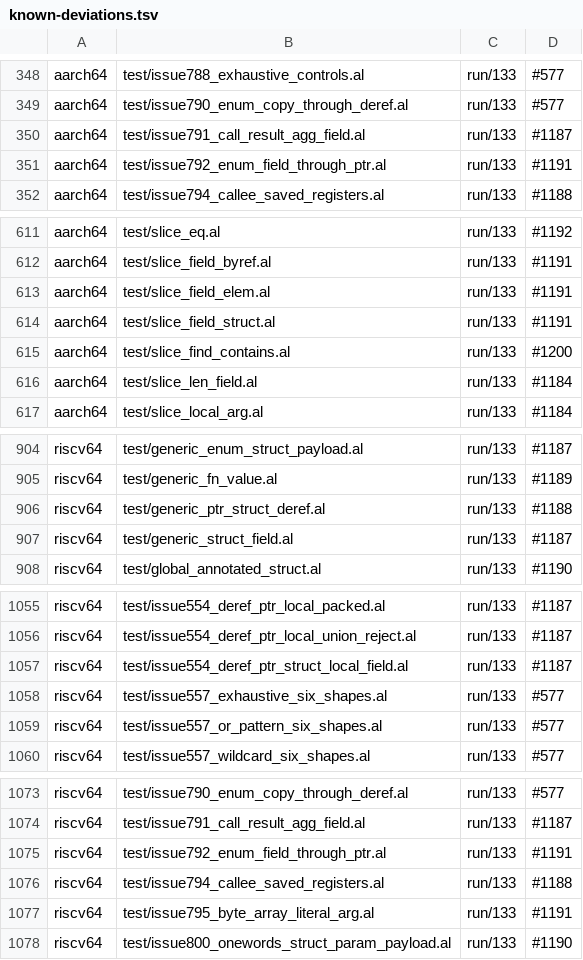
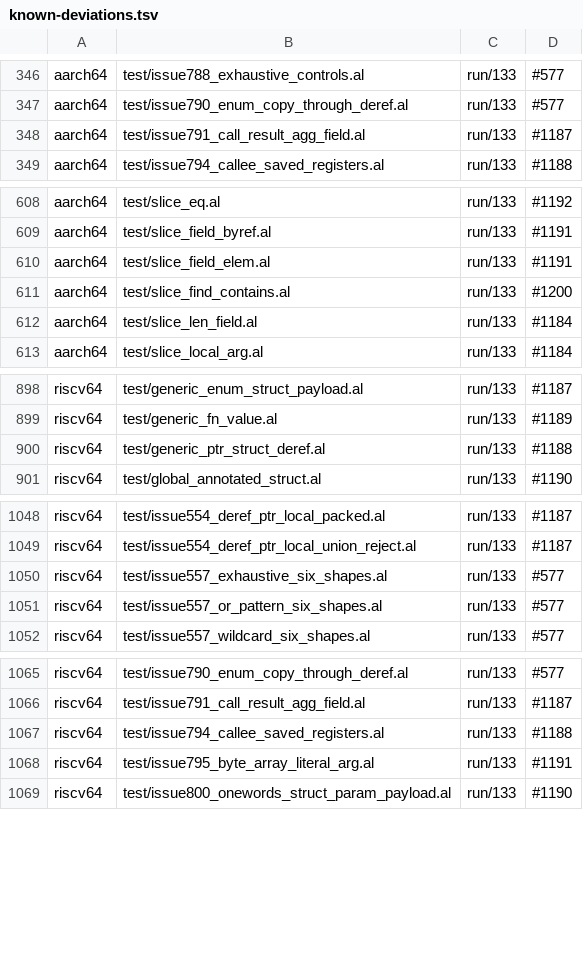
Before and after one commit to alatyr-programming-language/compiler, a TSV file: scripts/known-deviations.tsv, drawn as a sheet; only a part is shown, gaps mark what is left out; the diff covers the shown part only; the diff names each change by its address in the sheet, - before the commit and + after, or states it on an @@ line.

Commit message:
fix(gates): remove 18 stale deviations, register #1863, lower xbackend
The ir-field changes fix 6 existing fixtures on aarch64/riscv64/wasm
(issue792_enum_field_through_ptr, struct_match_field, generic_struct_field,
struct_lit_agg_field, issue554_deref_ptr_struct_local_field,
slice_field_struct): the shared IR now builds their field access correctly,
so they pass on all backends.

Remove 18 stale deviation rows (6 fixtures × 3 backends), add #1863 to
known-deviations.issues.tsv, and lower xbackend baseline 1085/3012 →
1083/3005 (4 disagreement paths fixed, 2 new paths from ir_field_ptr
fixtures).

```diff
--- a/scripts/known-deviations.tsv
+++ b/scripts/known-deviations.tsv
-row 351: aarch64 | test/issue792_enum_field_through_ptr.al | run/133 | #1191
-row 614: aarch64 | test/slice_field_struct.al | run/133 | #1191
-row 907: riscv64 | test/generic_struct_field.al | run/133 | #1187
-row 1057: riscv64 | test/issue554_deref_ptr_struct_local_field.al | run/133 | #1187
-row 1075: riscv64 | test/issue792_enum_field_through_ptr.al | run/133 | #1191
```
Also changed, not shown: 13 removed rows elsewhere in this file, scripts/known-deviations.issues.tsv, 1 other file.
